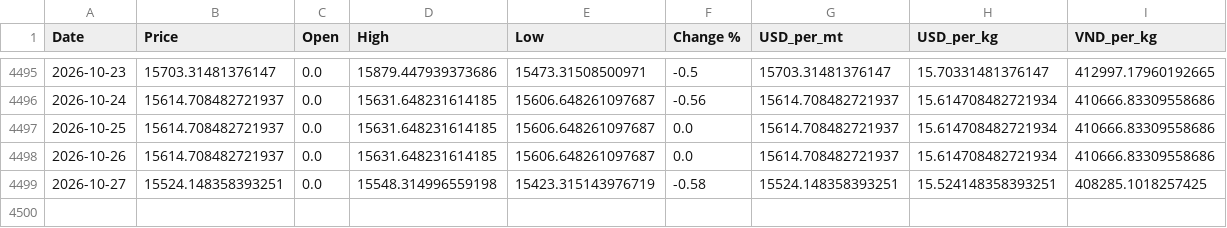
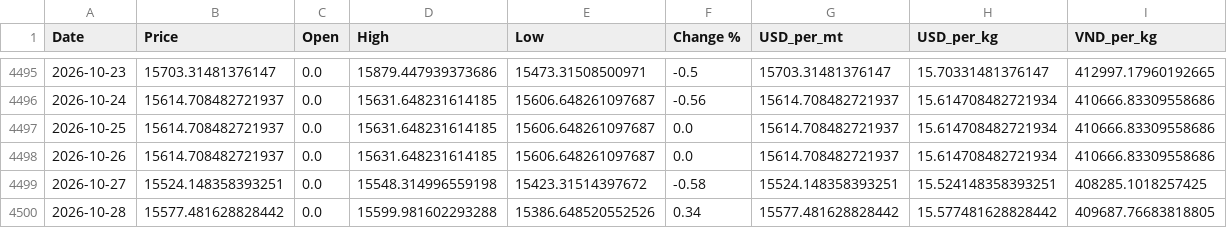
Before and after one commit to jackoer-pro/Metal_tracker, a CSV file: data/nickel_clean.csv, drawn as a sheet; only a part is shown, gaps mark what is left out.

Commit message:
Auto-update: 2026-10-28 — $15.58/kg

```diff
--- a/data/nickel_clean.csv
+++ b/data/nickel_clean.csv
@@ -4498,2 +4498,3 @@ Date,Price,Open,High,Low,Change %,USD_per_mt,USD_per_kg,VND_per_kg
 2026-10-26,15614.708482721937,0.0,15631.648231614185,15606.648261097687,0.0,15614.708482721937,15.614708482721934,410666.83309558686
-2026-10-27,15524.148358393251,0.0,15548.314996559198,15423.315143976719,-0.58,15524.148358393251,15.524148358393251,408285.1018257425
+2026-10-27,15524.148358393251,0.0,15548.314996559198,15423.31514397672,-0.58,15524.148358393251,15.524148358393251,408285.1018257425
+2026-10-28,15577.481628828442,0.0,15599.981602293288,15386.648520552526,0.34,15577.481628828442,15.577481628828442,409687.76683818805
```
